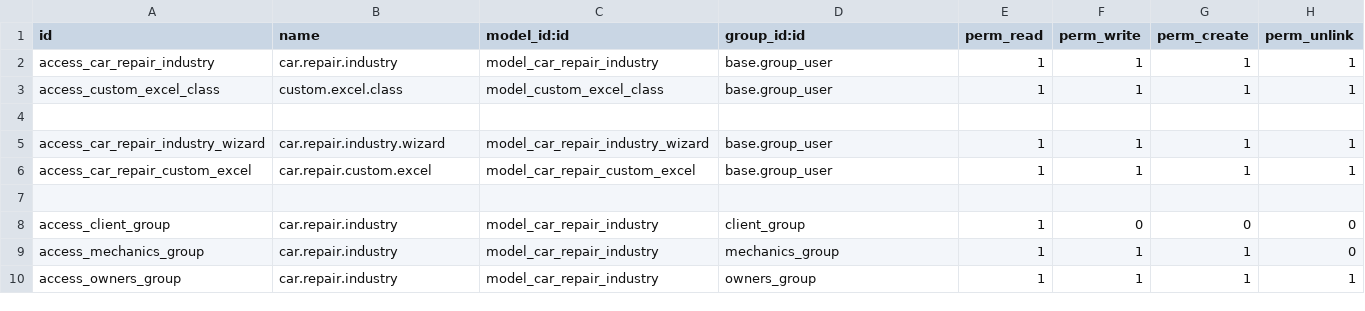
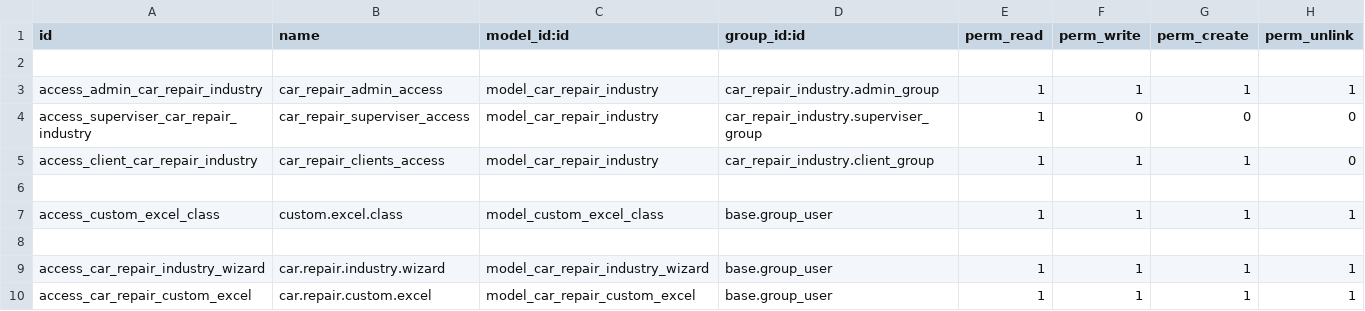
Before and after one commit to ImranLaliwala106/Custom-Module-Car-Repair-Industry, a CSV file: car_repair_industry/security/ir.model.access.csv, drawn as a sheet.

```diff
--- a/car_repair_industry/security/ir.model.access.csv
+++ b/car_repair_industry/security/ir.model.access.csv
@@ -1,3 +1,7 @@
 id,name,model_id:id,group_id:id,perm_read,perm_write,perm_create,perm_unlink
-access_car_repair_industry,car.repair.industry,model_car_repair_industry,base.group_user,1,1,1,1
+
+access_admin_car_repair_industry,car_repair_admin_access,model_car_repair_industry,car_repair_industry.admin_group,1,1,1,1
+access_superviser_car_repair_industry,car_repair_superviser_access,model_car_repair_industry,car_repair_industry.superviser_group,1,0,0,0
+access_client_car_repair_industry,car_repair_clients_access,model_car_repair_industry,car_repair_industry.client_group,1,1,1,0
+
 access_custom_excel_class,custom.excel.class,model_custom_excel_class,base.group_user,1,1,1,1
@@ -6,5 +10 @@ access_car_repair_industry_wizard,car.repair.industry.wizard,model_car_repair_in
 access_car_repair_custom_excel,car.repair.custom.excel,model_car_repair_custom_excel,base.group_user,1,1,1,1
-
-access_client_group,car.repair.industry,model_car_repair_industry,client_group,1,0,0,0
-access_mechanics_group,car.repair.industry,model_car_repair_industry,mechanics_group,1,1,1,0
-access_owners_group,car.repair.industry,model_car_repair_industry,owners_group,1,1,1,1
```
Also changed, not shown: 12 other files.
